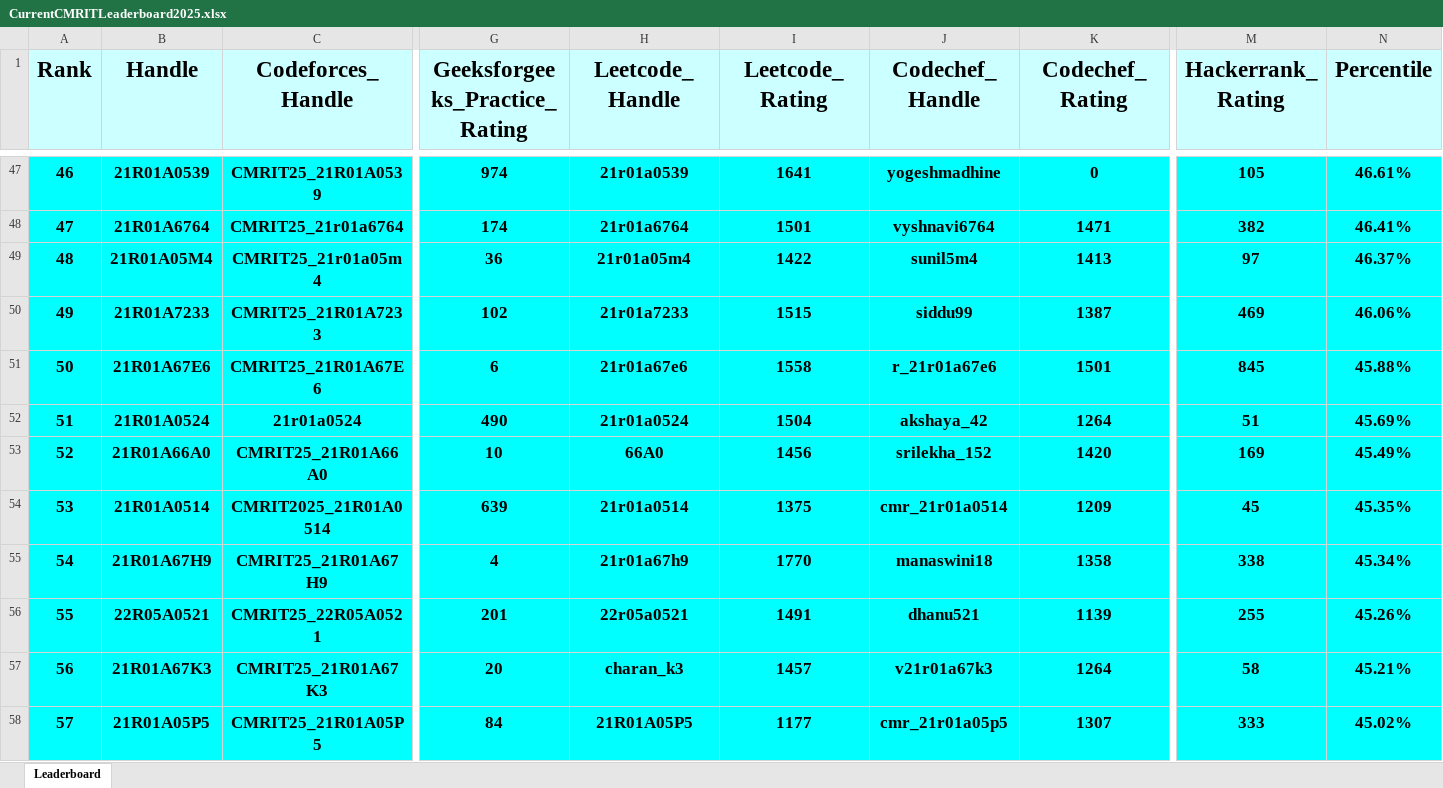
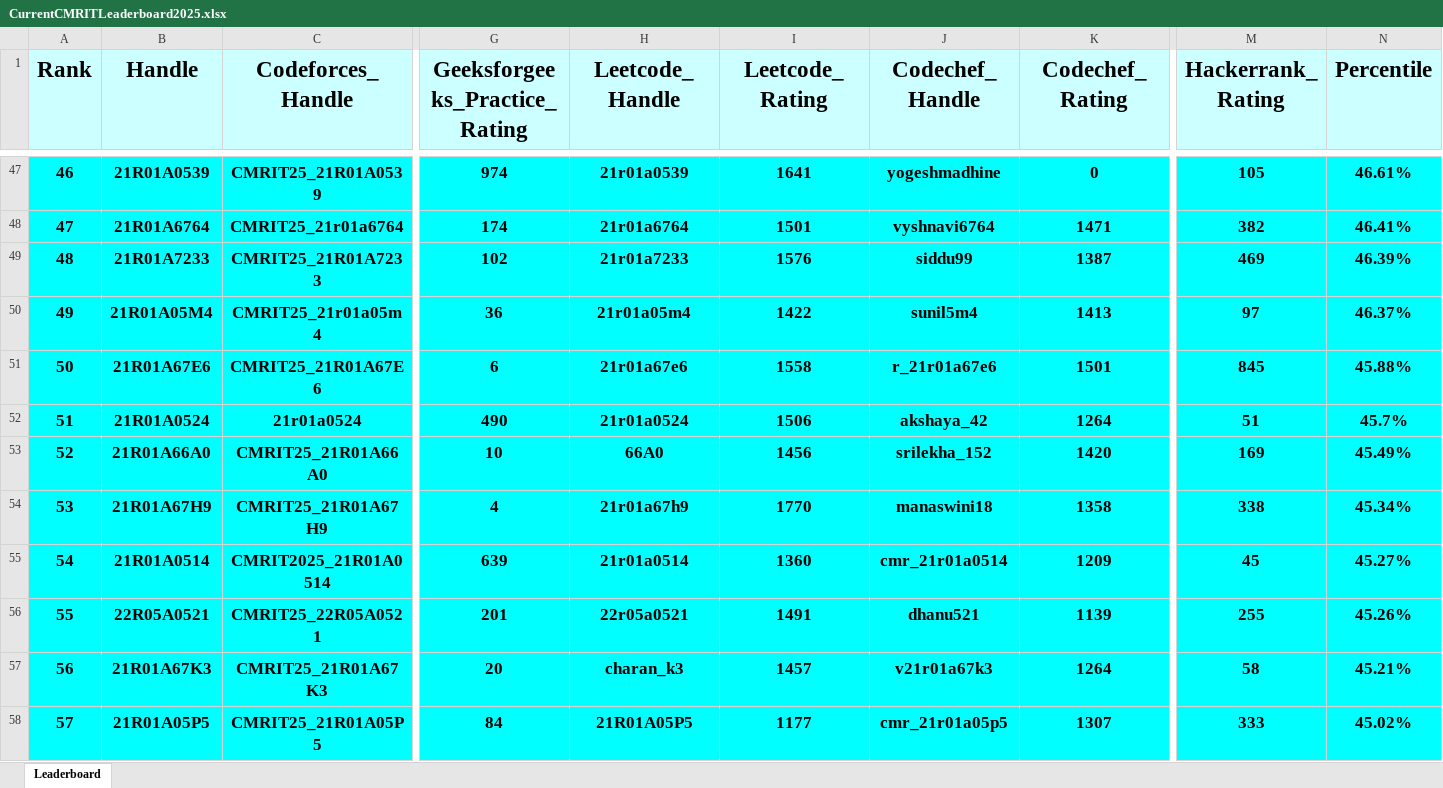
Before and after one commit to gabyah92/CMRIT2025Leaderboard, an Excel workbook: Leaderboards/CurrentCMRITLeaderboard2025.xlsx, sheet Leaderboard, drawn as a sheet; only a part is shown, gaps mark what is left out; values as stored, in another font and other column widths than the file's, no borders; removed rows and columns are numbered as before the commit, all else as after; rows hold the shown columns only; the diff covers the shown part only; the diff names each change by its address in the sheet, - before the commit and + after, or states it on an @@ line.

```diff
--- a/Leaderboards/CurrentCMRITLeaderboard2025.xlsx (sheet Leaderboard)
+++ b/Leaderboards/CurrentCMRITLeaderboard2025.xlsx (sheet Leaderboard)
@@ column A (Rank) renumbered between rows 7 and 801 @@
+row 49: 48 | 21R01A7233 | CMRIT25_21R01A7233 | 102 | 21r01a7233 | 1576 | siddu99 | 1387 | 469 | 46.39%
-row 50: 49 | 21R01A7233 | CMRIT25_21R01A7233 | 102 | 21r01a7233 | 1515 | siddu99 | 1387 | 469 | 46.06%
-I52 (Leetcode_Rating): 1504
+I52 (Leetcode_Rating): 1506
-N52 (Percentile): 45.69%
+N52 (Percentile): 45.7%
-row 54: 53 | 21R01A0514 | CMRIT2025_21R01A0514 | 639 | 21r01a0514 | 1375 | cmr_21r01a0514 | 1209 | 45 | 45.35%
+row 55: 54 | 21R01A0514 | CMRIT2025_21R01A0514 | 639 | 21r01a0514 | 1360 | cmr_21r01a0514 | 1209 | 45 | 45.27%
```
Also changed, not shown: 22 added rows, 22 removed rows and 36 edited cells elsewhere in this sheet.
